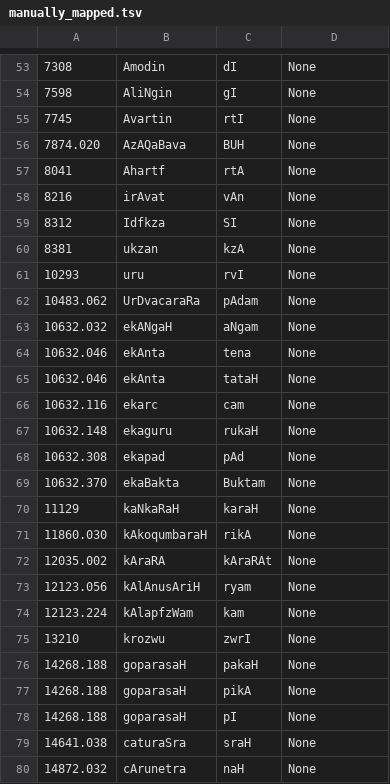
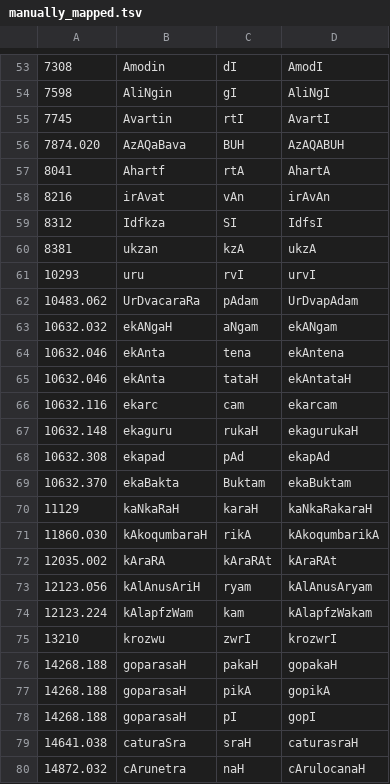
Before and after one commit to sanskrit-lexicon/AP, a TSV file: issues/issue23/manually_mapped.tsv, drawn as a sheet; only a part is shown, gaps mark what is left out; the diff covers the shown part only.

```diff
--- a/issues/issue23/manually_mapped.tsv
+++ b/issues/issue23/manually_mapped.tsv
@@ -53,28 +53,28 @@
-7308	Amodin	dI	None
-7598	AliNgin	gI	None
-7745	Avartin	rtI	None
-7874.020	AzAQaBava	BUH	None
-8041	Ahartf	rtA	None
-8216	irAvat	vAn	None
-8312	Idfkza	SI	None
-8381	ukzan	kzA	None
-10293	uru	rvI	None
-10483.062	UrDvacaraRa	pAdam	None
-10632.032	ekANgaH	aNgam	None
-10632.046	ekAnta	tena	None
-10632.046	ekAnta	tataH	None
-10632.116	ekarc	cam	None
-10632.148	ekaguru	rukaH	None
-10632.308	ekapad	pAd	None
-10632.370	ekaBakta	Buktam	None
-11129	kaNkaRaH	karaH	None
-11860.030	kAkoqumbaraH	rikA	None
-12035.002	kAraRA	kAraRAt	None
-12123.056	kAlAnusAriH	ryam	None
-12123.224	kAlapfzWam	kam	None
-13210	krozwu	zwrI	None
-14268.188	goparasaH	pakaH	None
-14268.188	goparasaH	pikA	None
-14268.188	goparasaH	pI	None
-14641.038	caturaSra	sraH	None
-14872.032	cArunetra	naH	None
+7308	Amodin	dI	AmodI
+7598	AliNgin	gI	AliNgI
+7745	Avartin	rtI	AvartI
+7874.020	AzAQaBava	BUH	AzAQABUH
+8041	Ahartf	rtA	AhartA
+8216	irAvat	vAn	irAvAn
+8312	Idfkza	SI	IdfsI
+8381	ukzan	kzA	ukzA
+10293	uru	rvI	urvI
+10483.062	UrDvacaraRa	pAdam	UrDvapAdam
+10632.032	ekANgaH	aNgam	ekANgam
+10632.046	ekAnta	tena	ekAntena
+10632.046	ekAnta	tataH	ekAntataH
+10632.116	ekarc	cam	ekarcam
+10632.148	ekaguru	rukaH	ekagurukaH
+10632.308	ekapad	pAd	ekapAd
+10632.370	ekaBakta	Buktam	ekaBuktam
+11129	kaNkaRaH	karaH	kaNkaRakaraH
+11860.030	kAkoqumbaraH	rikA	kAkoqumbarikA
+12035.002	kAraRA	kAraRAt	kAraRAt
+12123.056	kAlAnusAriH	ryam	kAlAnusAryam
+12123.224	kAlapfzWam	kam	kAlapfzWakam
+13210	krozwu	zwrI	krozwrI
+14268.188	goparasaH	pakaH	gopakaH
+14268.188	goparasaH	pikA	gopikA
+14268.188	goparasaH	pI	gopI
+14641.038	caturaSra	sraH	caturasraH
+14872.032	cArunetra	naH	cArulocanaH
```
Also changed, not shown: 92 edited cells elsewhere in this file, issues/issue23/log2.tsv, issues/issue23/log3.tsv, 5 other files.
